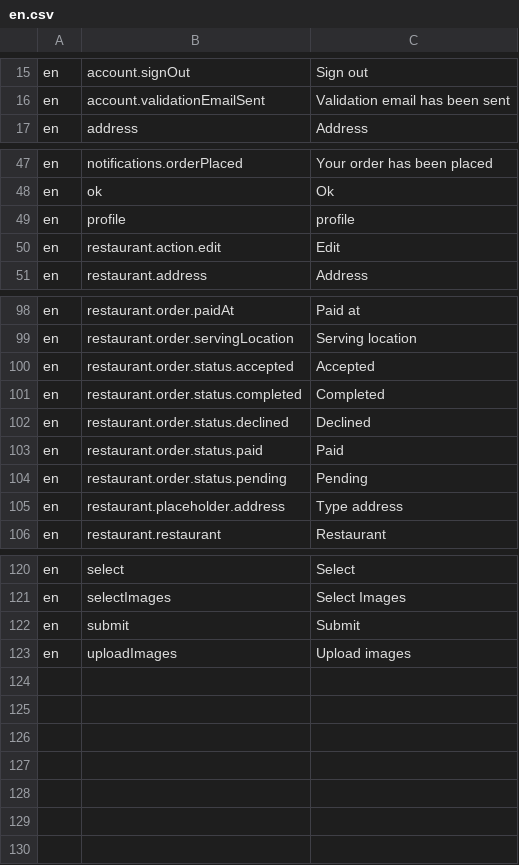
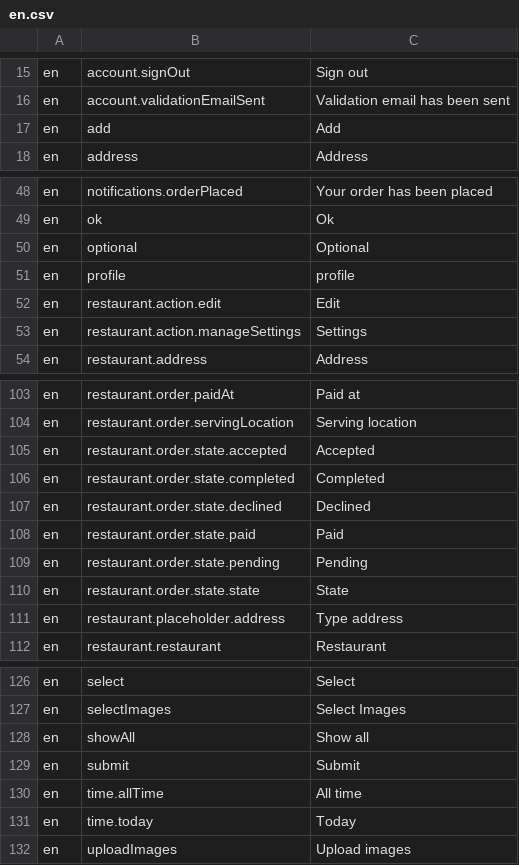
Before and after one commit to tohalla/walless-backend, a CSV file: seeds/translation/en.csv, drawn as a sheet; only a part is shown, gaps mark what is left out; the diff covers the shown part only.

Commit message:
add ingredient table

```diff
--- a/seeds/translation/en.csv
+++ b/seeds/translation/en.csv
@@ -16,2 +16,3 @@ en;account.signOut;Sign out
 en;account.validationEmailSent;Validation email has been sent
+en;add;Add
 en;address;Address
@@ -48,4 +49,6 @@ en;notifications.orderPlaced;Your order has been placed
 en;ok;Ok
+en;optional;Optional
 en;profile;profile
 en;restaurant.action.edit;Edit
+en;restaurant.action.manageSettings;Settings
 en;restaurant.address;Address
@@ -99,7 +104,8 @@ en;restaurant.order.paidAt;Paid at
 en;restaurant.order.servingLocation;Serving location
-en;restaurant.order.status.accepted;Accepted
-en;restaurant.order.status.completed;Completed
-en;restaurant.order.status.declined;Declined
-en;restaurant.order.status.paid;Paid
-en;restaurant.order.status.pending;Pending
+en;restaurant.order.state.accepted;Accepted
+en;restaurant.order.state.completed;Completed
+en;restaurant.order.state.declined;Declined
+en;restaurant.order.state.paid;Paid
+en;restaurant.order.state.pending;Pending
+en;restaurant.order.state.state;State
 en;restaurant.placeholder.address;Type address
@@ -121,3 +127,6 @@ en;select;Select
 en;selectImages;Select Images
+en;showAll;Show all
 en;submit;Submit
+en;time.allTime;All time
+en;time.today;Today
 en;uploadImages;Upload images
```
Also changed, not shown: 2 added rows elsewhere in this file, 2 other files.
